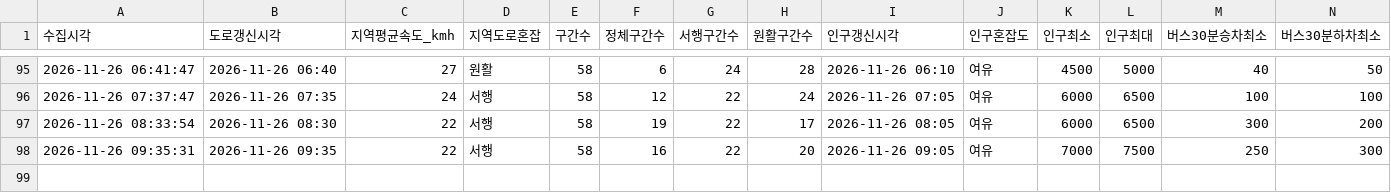
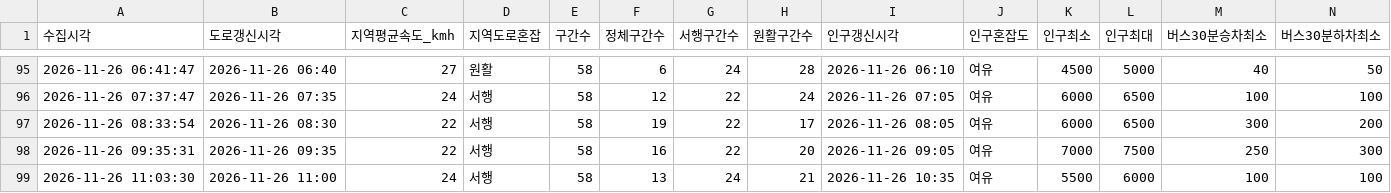
Before and after one commit to emma990622-lgtm/olpark-collector, a CSV file: data/hourly/summary_2026-11.csv, drawn as a sheet; only a part is shown, gaps mark what is left out; rows hold the shown columns only; the diff names each change by its address in the sheet, - before the commit and + after, or states it on an @@ line.

```diff
--- a/data/hourly/summary_2026-11.csv
+++ b/data/hourly/summary_2026-11.csv
+row 99: 2026-11-26 11:03:30 | 2026-11-26 11:00 | 24 | 서행 | 58 | 13 | 24 | 21 | 2026-11-26 10:35 | 여유 | 5500 | 6000 | 100 | 100
```
Also changed, not shown: data/hourly/ppltn_fcst_2026-11.csv.
